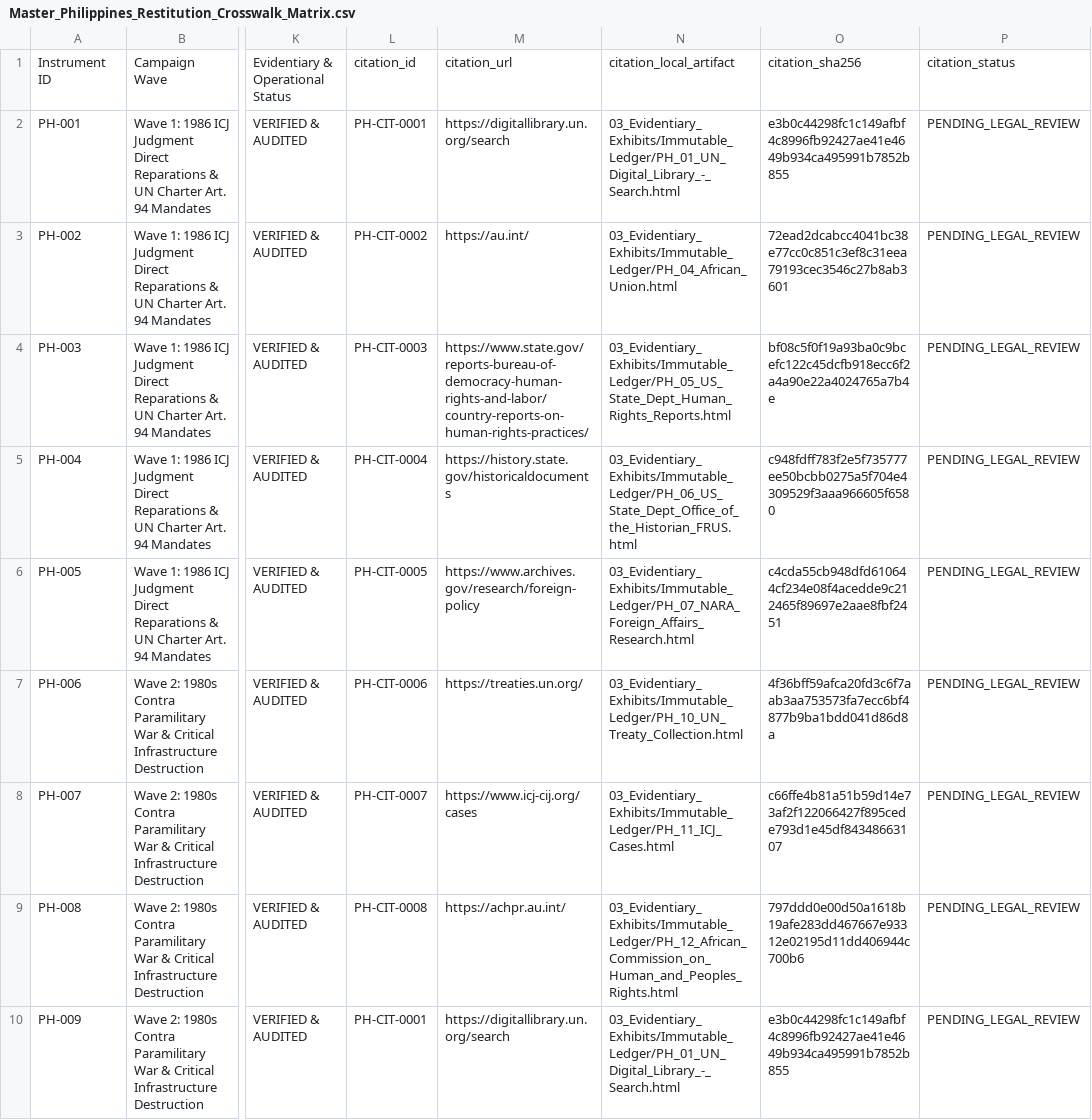
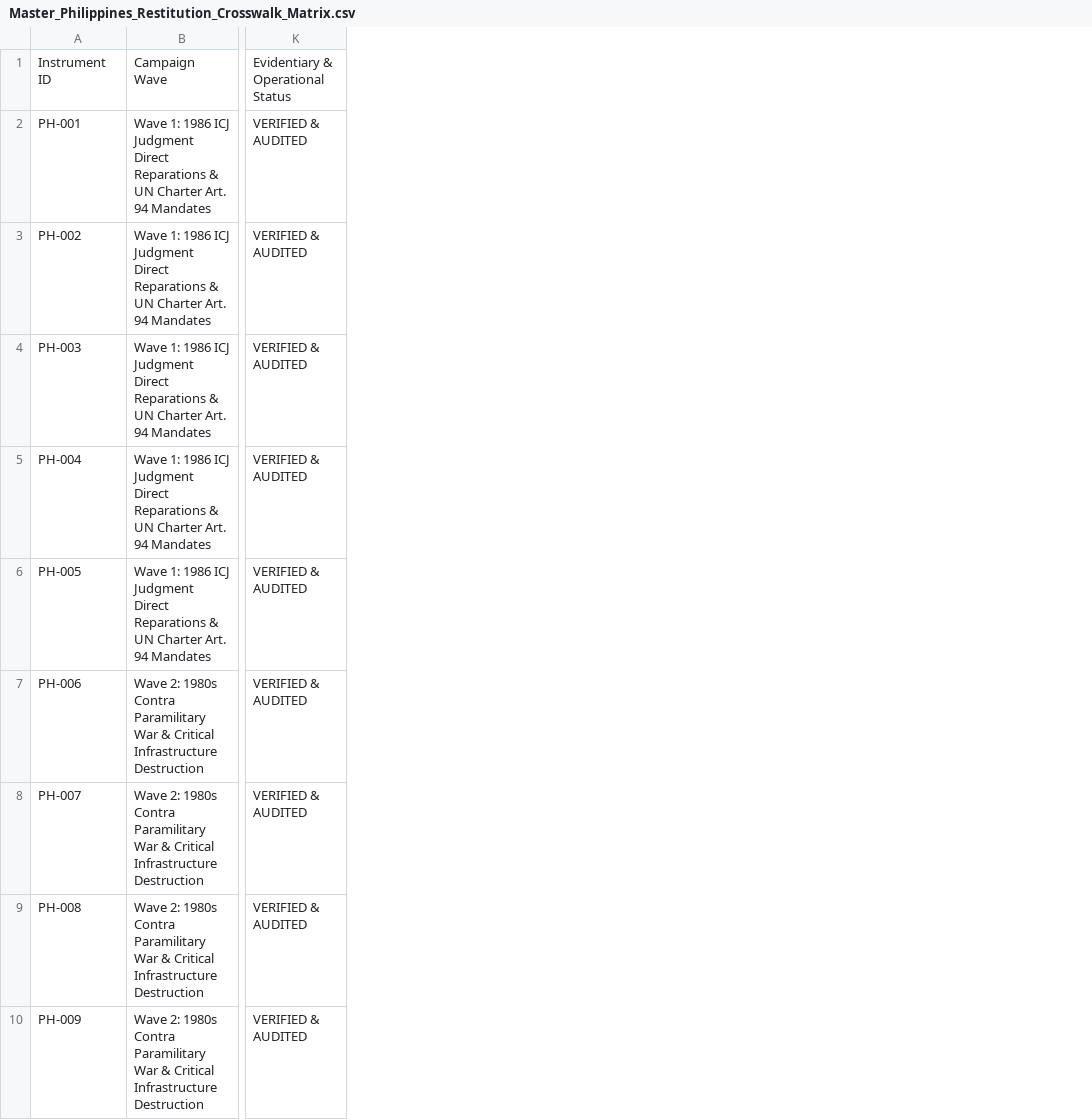
Before and after one commit to GlobalRestitutionAlliance/asia-us-ph-philippines-master-litigation, a CSV file: 00_Master_Knowledge_Base/Master_Philippines_Restitution_Crosswalk_Matrix.csv, drawn as a sheet; only a part is shown, gaps mark what is left out; the diff names each change by its address in the sheet, - before the commit and + after, or states it on an @@ line.

```diff
--- a/00_Master_Knowledge_Base/Master_Philippines_Restitution_Crosswalk_Matrix.csv
+++ b/00_Master_Knowledge_Base/Master_Philippines_Restitution_Crosswalk_Matrix.csv
-column L, rows 1-10: citation_id | PH-CIT-0001 | PH-CIT-0002 | PH-CIT-0003 | PH-CIT-0004 | PH-CIT-0005 | PH-CIT-0006 | PH-CIT-0007 | PH-CIT-0008 | PH-CIT-0001
-column M, rows 1-10: citation_url | https://digitallibrary.un.org/search | https://au.int/ | https://www.state.gov/reports-bureau-of-democracy-human-rights-and-labor/country-reports-on-human-rights-practices/ | https://history.state.gov/historicaldocuments | https://www.archives.gov/research/foreign-policy | https://treaties.un.org/ | https://www.icj-cij.org/cases | https://achpr.au.int/ | https://digitallibrary.un.org/search
-column N, rows 1-10: citation_local_artifact | 03_Evidentiary_Exhibits/Immutable_Ledger/PH_01_UN_Digital_Library_-_Search.html | 03_Evidentiary_Exhibits/Immutable_Ledger/PH_04_African_Union.html | 03_Evidentiary_Exhibits/Immutable_Ledger/PH_05_US_State_Dept_Human_Rights_Reports.html | 03_Evidentiary_Exhibits/Immutable_Ledger/PH_06_US_State_Dept_Office_of_the_Historian_FRUS.html | 03_Evidentiary_Exhibits/Immutable_Ledger/PH_07_NARA_Foreign_Affairs_Research.html | 03_Evidentiary_Exhibits/Immutable_Ledger/PH_10_UN_Treaty_Collection.html | 03_Evidentiary_Exhibits/Immutable_Ledger/PH_11_ICJ_Cases.html | 03_Evidentiary_Exhibits/Immutable_Ledger/PH_12_African_Commission_on_Human_and_Peoples_Rights.html | 03_Evidentiary_Exhibits/Immutable_Ledger/PH_01_UN_Digital_Library_-_Search.html
-column O, rows 1-10: citation_sha256 | e3b0c44298fc1c149afbf4c8996fb92427ae41e4649b934ca495991b7852b855 | 72ead2dcabcc4041bc38e77cc0c851c3ef8c31eea79193cec3546c27b8ab3601 | bf08c5f0f19a93ba0c9bcefc122c45dcfb918ecc6f2a4a90e22a4024765a7b4e | c948fdff783f2e5f735777ee50bcbb0275a5f704e4309529f3aaa966605f6580 | c4cda55cb948dfd610644cf234e08f4acedde9c212465f89697e2aae8fbf2451 | 4f36bff59afca20fd3c6f7aab3aa753573fa7ecc6bf4877b9ba1bdd041d86d8a | c66ffe4b81a51b59d14e73af2f122066427f895cede793d1e45df84348663107 | 797ddd0e00d50a1618b19afe283dd467667e93312e02195d11dd406944c700b6 | e3b0c44298fc1c149afbf4c8996fb92427ae41e4649b934ca495991b7852b855
-column P, rows 1-10: citation_status | PENDING_LEGAL_REVIEW | PENDING_LEGAL_REVIEW | PENDING_LEGAL_REVIEW | PENDING_LEGAL_REVIEW | PENDING_LEGAL_REVIEW | PENDING_LEGAL_REVIEW | PENDING_LEGAL_REVIEW | PENDING_LEGAL_REVIEW | PENDING_LEGAL_REVIEW
```
Also changed, not shown: 03_Evidentiary_Exhibits/Immutable_Ledger/HARVEST_INTAKE_LOG.csv, 99_Archives_and_Manifests/MANIFEST_SHA256.csv, 23 other files.
